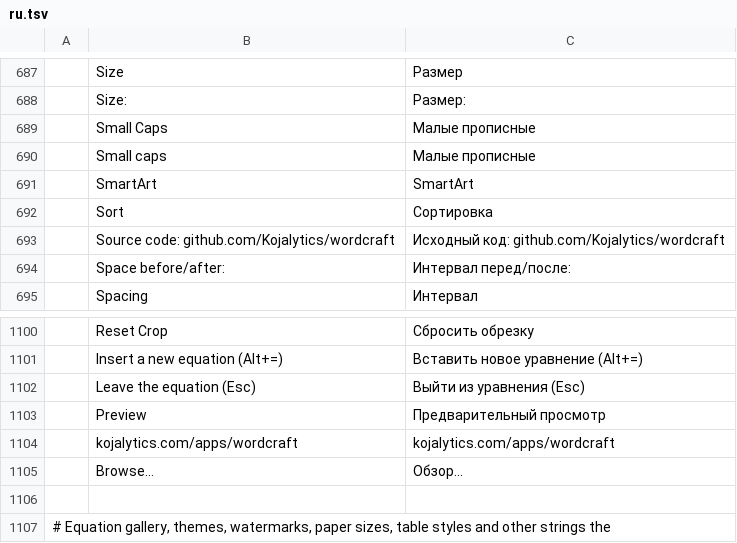
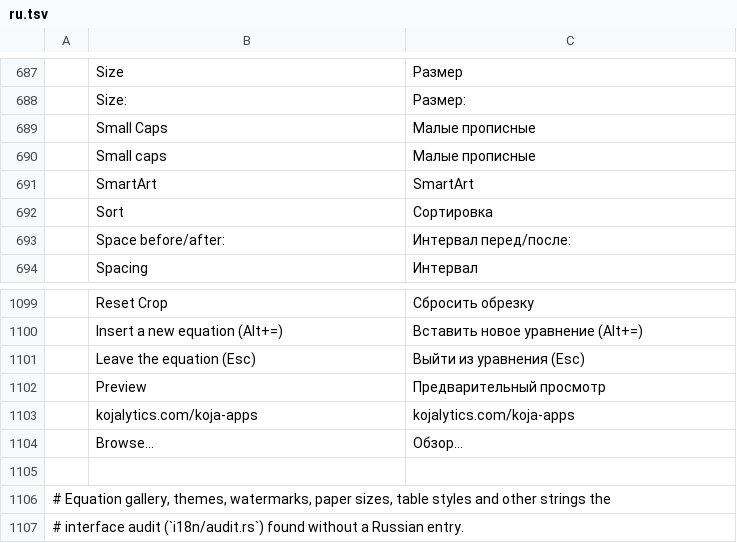
Before and after one commit to Kojalytics/wordcraft, a TSV file: crates/ui-egui/src/i18n/ru.tsv, drawn as a sheet; only a part is shown, gaps mark what is left out; the shorter side is filled out with more unchanged rows; removed rows and columns are numbered as before the commit, all else as after; the diff names each change by its address in the sheet, - before the commit and + after, or states it on an @@ line.

```diff
--- a/crates/ui-egui/src/i18n/ru.tsv
+++ b/crates/ui-egui/src/i18n/ru.tsv
-row 693:  | Source code: github.com/Kojalytics/wordcraft | Исходный код: github.com/Kojalytics/wordcraft
-row 1104:  | kojalytics.com/apps/wordcraft | kojalytics.com/apps/wordcraft
+row 1103:  | kojalytics.com/koja-apps | kojalytics.com/koja-apps
```
Also changed, not shown: crates/ui-egui/src/i18n/bg.tsv, crates/ui-egui/src/i18n/it.tsv, 28 other files.
